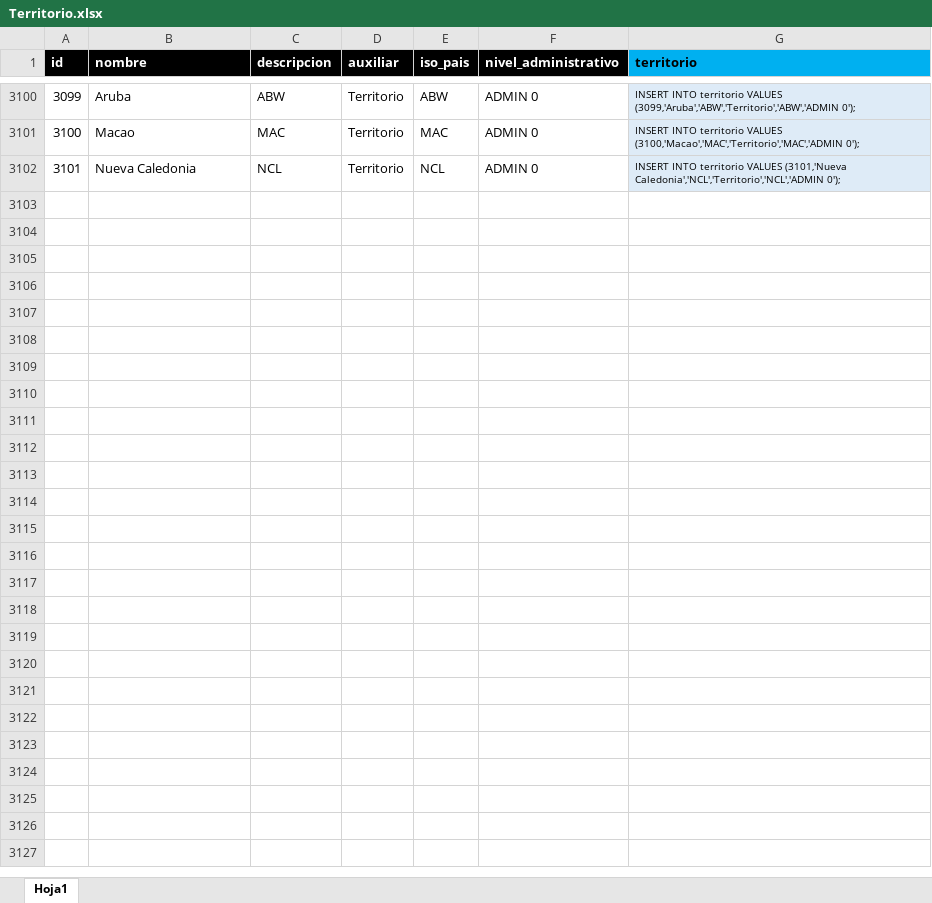
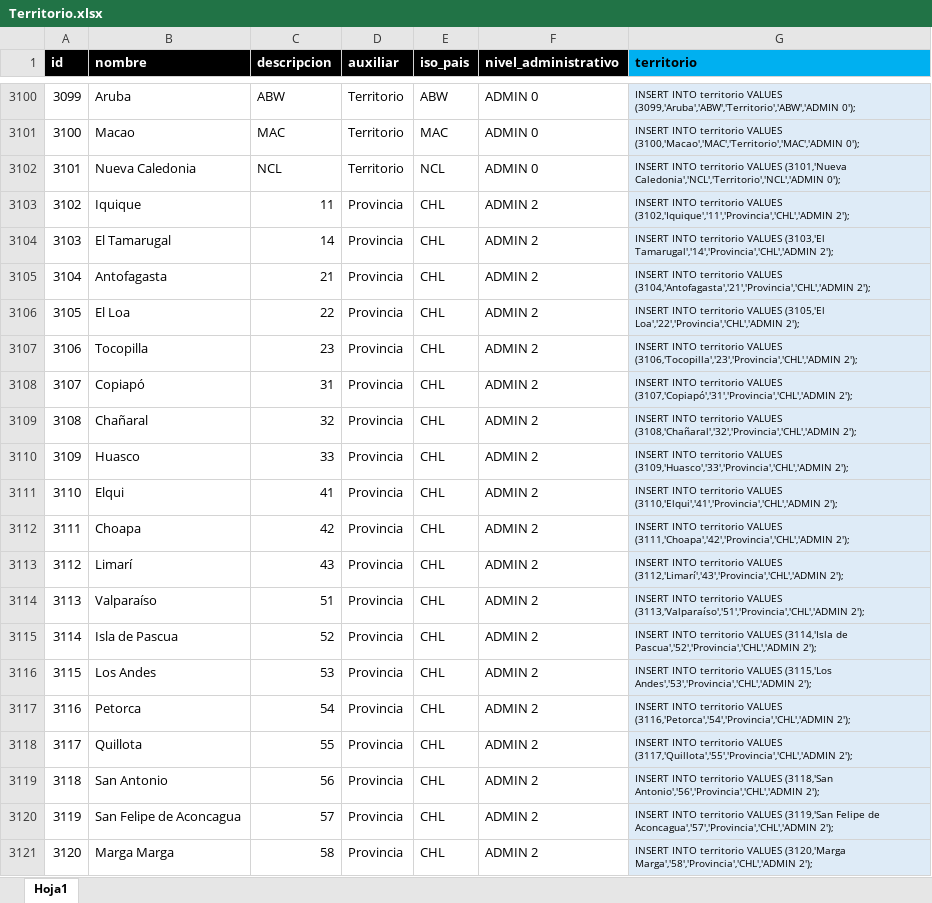
Before and after one commit to Sud-Austral/DATA-COMUN, an Excel workbook: 000 TABLAS GENERALES/Territorio.xlsx, sheet Hoja1, drawn as a sheet; only a part is shown, gaps mark what is left out; values as stored, in another font and other column widths than the file's, no borders; table styles not drawn; the diff covers the shown part only; the diff names each change by its address in the sheet, - before the commit and + after, or states it on an @@ line.

Commit message:
Update Territorio.xlsx

```diff
--- a/000 TABLAS GENERALES/Territorio.xlsx (sheet Hoja1)
+++ b/000 TABLAS GENERALES/Territorio.xlsx (sheet Hoja1)
+row 3103: 3102 | Iquique | 11 | Provincia | CHL | ADMIN 2 | INSERT INTO territorio VALUES (3102,'Iquique','11','Provincia','CHL','ADMIN 2');
+row 3104: 3103 | El Tamarugal | 14 | Provincia | CHL | ADMIN 2 | INSERT INTO territorio VALUES (3103,'El Tamarugal','14','Provincia','CHL','ADMIN 2');
+row 3105: 3104 | Antofagasta | 21 | Provincia | CHL | ADMIN 2 | INSERT INTO territorio VALUES (3104,'Antofagasta','21','Provincia','CHL','ADMIN 2');
+row 3106: 3105 | El Loa | 22 | Provincia | CHL | ADMIN 2 | INSERT INTO territorio VALUES (3105,'El Loa','22','Provincia','CHL','ADMIN 2');
+row 3107: 3106 | Tocopilla | 23 | Provincia | CHL | ADMIN 2 | INSERT INTO territorio VALUES (3106,'Tocopilla','23','Provincia','CHL','ADMIN 2');
+row 3108: 3107 | Copiapó | 31 | Provincia | CHL | ADMIN 2 | INSERT INTO territorio VALUES (3107,'Copiapó','31','Provincia','CHL','ADMIN 2');
+row 3109: 3108 | Chañaral | 32 | Provincia | CHL | ADMIN 2 | INSERT INTO territorio VALUES (3108,'Chañaral','32','Provincia','CHL','ADMIN 2');
+row 3110: 3109 | Huasco | 33 | Provincia | CHL | ADMIN 2 | INSERT INTO territorio VALUES (3109,'Huasco','33','Provincia','CHL','ADMIN 2');
+row 3111: 3110 | Elqui | 41 | Provincia | CHL | ADMIN 2 | INSERT INTO territorio VALUES (3110,'Elqui','41','Provincia','CHL','ADMIN 2');
+row 3112: 3111 | Choapa | 42 | Provincia | CHL | ADMIN 2 | INSERT INTO territorio VALUES (3111,'Choapa','42','Provincia','CHL','ADMIN 2');
+row 3113: 3112 | Limarí | 43 | Provincia | CHL | ADMIN 2 | INSERT INTO territorio VALUES (3112,'Limarí','43','Provincia','CHL','ADMIN 2');
+row 3114: 3113 | Valparaíso | 51 | Provincia | CHL | ADMIN 2 | INSERT INTO territorio VALUES (3113,'Valparaíso','51','Provincia','CHL','ADMIN 2');
+row 3115: 3114 | Isla de Pascua | 52 | Provincia | CHL | ADMIN 2 | INSERT INTO territorio VALUES (3114,'Isla de Pascua','52','Provincia','CHL','ADMIN 2');
+row 3116: 3115 | Los Andes | 53 | Provincia | CHL | ADMIN 2 | INSERT INTO territorio VALUES (3115,'Los Andes','53','Provincia','CHL','ADMIN 2');
+row 3117: 3116 | Petorca | 54 | Provincia | CHL | ADMIN 2 | INSERT INTO territorio VALUES (3116,'Petorca','54','Provincia','CHL','ADMIN 2');
+row 3118: 3117 | Quillota | 55 | Provincia | CHL | ADMIN 2 | INSERT INTO territorio VALUES (3117,'Quillota','55','Provincia','CHL','ADMIN 2');
+row 3119: 3118 | San Antonio | 56 | Provincia | CHL | ADMIN 2 | INSERT INTO territorio VALUES (3118,'San Antonio','56','Provincia','CHL','ADMIN 2');
+row 3120: 3119 | San Felipe de Aconcagua | 57 | Provincia | CHL | ADMIN 2 | INSERT INTO territorio VALUES (3119,'San Felipe de Aconcagua','57','Provincia','CHL','ADMIN 2');
+row 3121: 3120 | Marga Marga | 58 | Provincia | CHL | ADMIN 2 | INSERT INTO territorio VALUES (3120,'Marga Marga','58','Provincia','CHL','ADMIN 2');
```
Also changed, not shown: 38 added rows and 2 edited cells elsewhere in this sheet.
